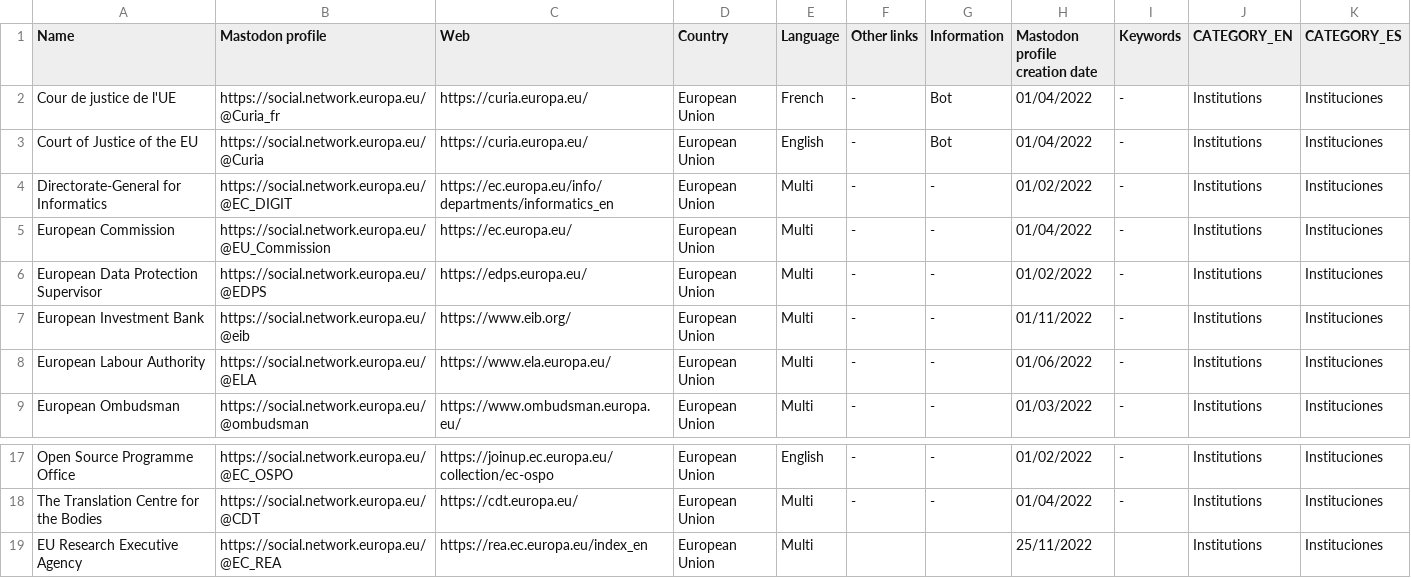
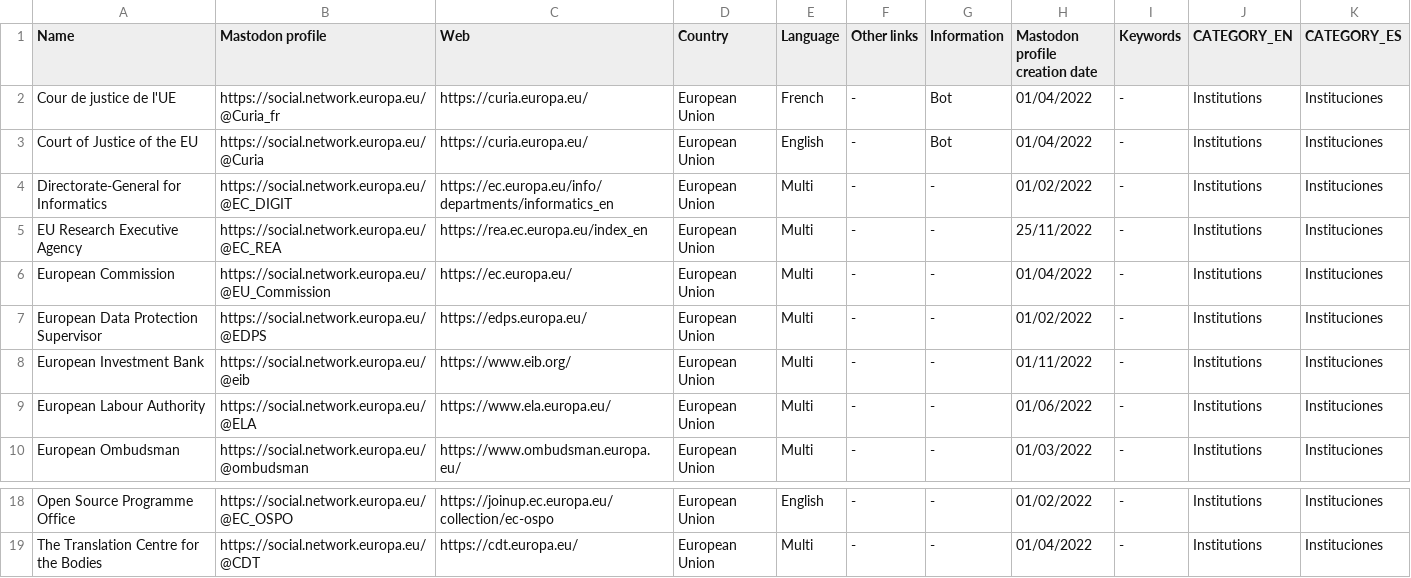
Before and after one commit to jmrplens/mastodon_official_profiles, a CSV file: european_union/INSTITUTIONS.csv, drawn as a sheet; only a part is shown, gaps mark what is left out; removed rows and columns are numbered as before the commit, all else as after; the diff names each change by its address in the sheet, - before the commit and + after, or states it on an @@ line.

```diff
--- a/european_union/INSTITUTIONS.csv
+++ b/european_union/INSTITUTIONS.csv
+row 5: EU Research Executive Agency | https://social.network.europa.eu/@EC_REA | https://rea.ec.europa.eu/index_en | European Union | Multi | - | - | 25/11/2022 | - | Institutions | Instituciones
-row 19: EU Research Executive Agency | https://social.network.europa.eu/@EC_REA | https://rea.ec.europa.eu/index_en | European Union | Multi |  |  | 25/11/2022 |  | Institutions | Instituciones
```
Also changed, not shown: MAIN.csv, european_union/POLICY.csv.
